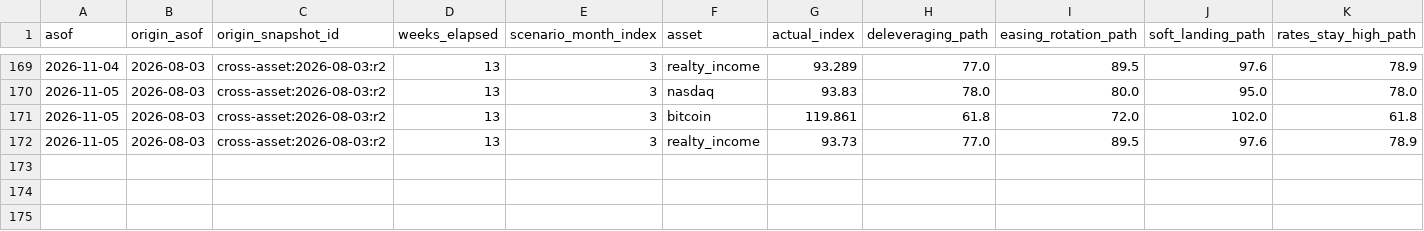
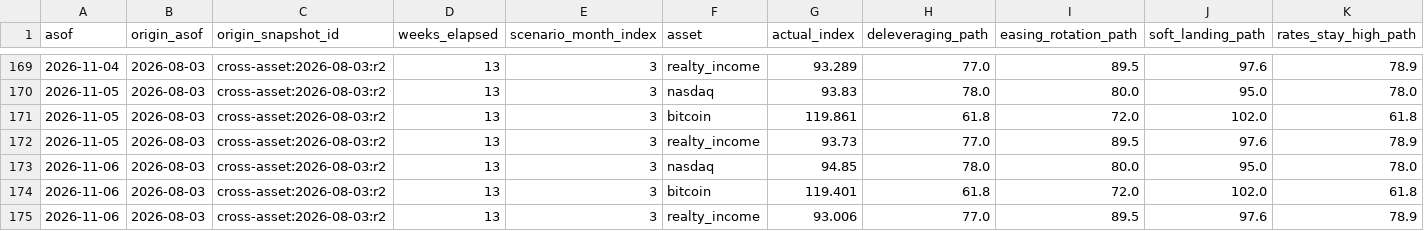
Before and after one commit to Sung-JinPark/Jin-s-investing-prediction, a CSV file: data/cross_asset/path_tracking_v2.csv, drawn as a sheet; only a part is shown, gaps mark what is left out; rows hold the shown columns only; the diff names each change by its address in the sheet, - before the commit and + after, or states it on an @@ line.

```diff
--- a/data/cross_asset/path_tracking_v2.csv
+++ b/data/cross_asset/path_tracking_v2.csv
+row 173: 2026-11-06 | 2026-08-03 | cross-asset:2026-08-03:r2 | 13 | 3 | nasdaq | 94.85 | 78.0 | 80.0 | 95.0 | 78.0
+row 174: 2026-11-06 | 2026-08-03 | cross-asset:2026-08-03:r2 | 13 | 3 | bitcoin | 119.401 | 61.8 | 72.0 | 102.0 | 61.8
+row 175: 2026-11-06 | 2026-08-03 | cross-asset:2026-08-03:r2 | 13 | 3 | realty_income | 93.006 | 77.0 | 89.5 | 97.6 | 78.9
```
Also changed, not shown: 12 other files.
